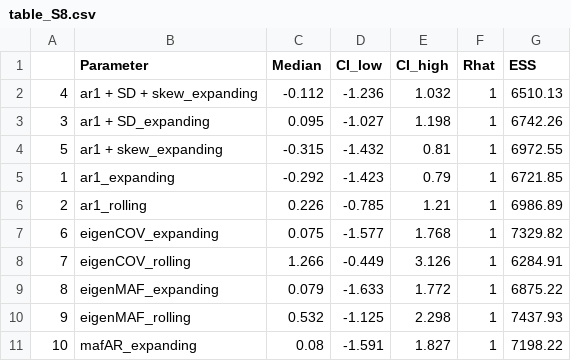
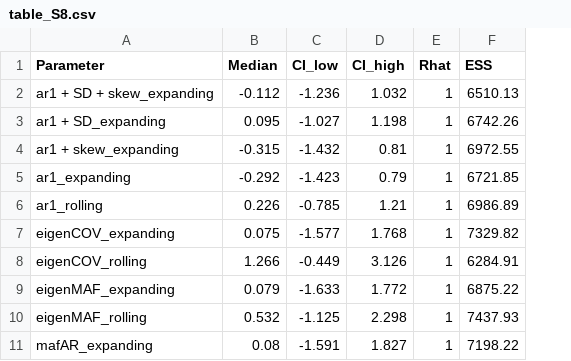
Before and after one commit to duncanobrien/ews-assessments, a CSV file: Results/supplementary_info/supplementary_tables/table_S8.csv, drawn as a sheet; only a part is shown; the diff names each change by its address in the sheet, - before the commit and + after, or states it on an @@ line.

Commit message:
remove additional column in Supplementary tables

```diff
--- a/Results/supplementary_info/supplementary_tables/table_S8.csv
+++ b/Results/supplementary_info/supplementary_tables/table_S8.csv
-column A, rows 2-11: 4 | 3 | 5 | 1 | 2 | 6 | 7 | 8 | 9 | 10
```
Also changed, not shown: Results/supplementary_info/supplementary_tables/table_S1.csv, Results/supplementary_info/supplementary_tables/table_S10.csv, 10 other files.
